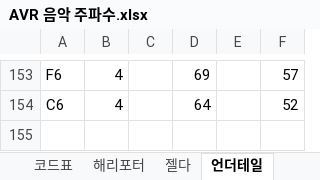
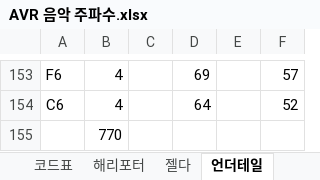
Before and after one commit to Bea-Jae-Kyeong/Embedded_system_proj, an Excel workbook: AVR 음악 주파수.xlsx, sheet 언더테일, drawn as a sheet; only a part is shown, gaps mark what is left out; values as stored, in another font and other column widths than the file's, no borders; the diff names each change by its address in the sheet, - before the commit and + after, or states it on an @@ line.

```diff
--- a/AVR 음악 주파수.xlsx (sheet 언더테일)
+++ b/AVR 음악 주파수.xlsx (sheet 언더테일)
+row 155:  | 770
```
Also changed, not shown: sheet 젤다, sheet 젤다main, 2 other files.
